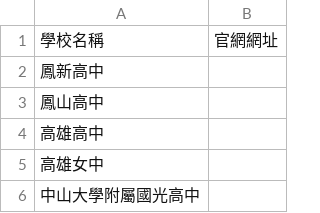
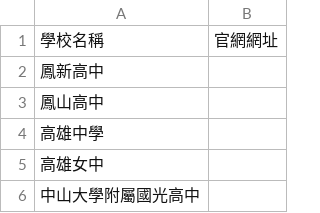
Before and after one commit to prorockex/high-school-exam, a CSV file: 高雄高中學校名錄.csv, drawn as a sheet; only a part is shown.

```diff
--- a/高雄高中學校名錄.csv
+++ b/高雄高中學校名錄.csv
@@ -3,3 +3,3 @@
 鳳山高中,
-高雄高中,
+高雄中學,
 高雄女中,
```
Also changed, not shown: 4 other files.
